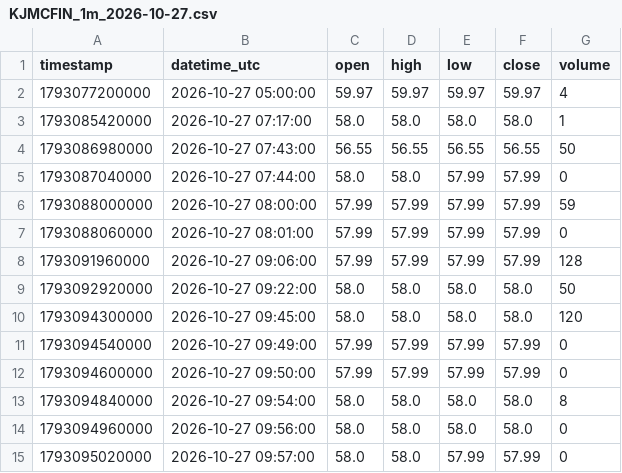
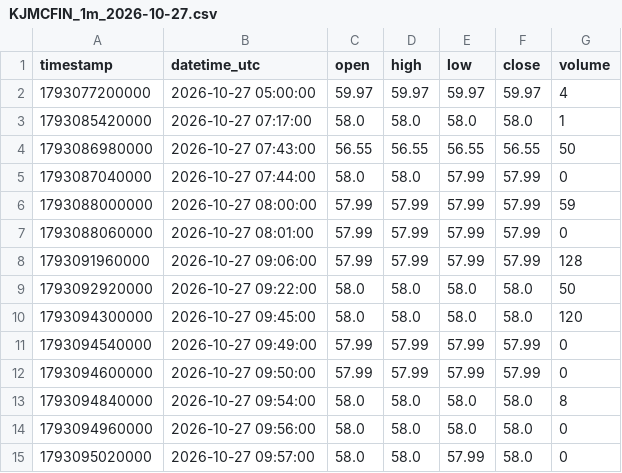
Before and after one commit to parshant65-lang/India-Stocks-1441-1470-Historical-Data, a CSV file: KJMCFIN/1m/2026/10/KJMCFIN_1m_2026-10-27.csv, drawn as a sheet.

```diff
--- a/KJMCFIN/1m/2026/10/KJMCFIN_1m_2026-10-27.csv
+++ b/KJMCFIN/1m/2026/10/KJMCFIN_1m_2026-10-27.csv
@@ -14,2 +14,2 @@ timestamp,datetime_utc,open,high,low,close,volume
 1793094960000,2026-10-27 09:56:00,58.0,58.0,58.0,58.0,0
-1793095020000,2026-10-27 09:57:00,58.0,58.0,57.99,57.99,0
+1793095020000,2026-10-27 09:57:00,58.0,58.0,57.99,58.0,0
```
Also changed, not shown: KAYA/1m/2026/10/KAYA_1m_2026-10-19.csv, KAYA/1m/2026/10/KAYA_1m_2026-10-27.csv, 35 other files.
